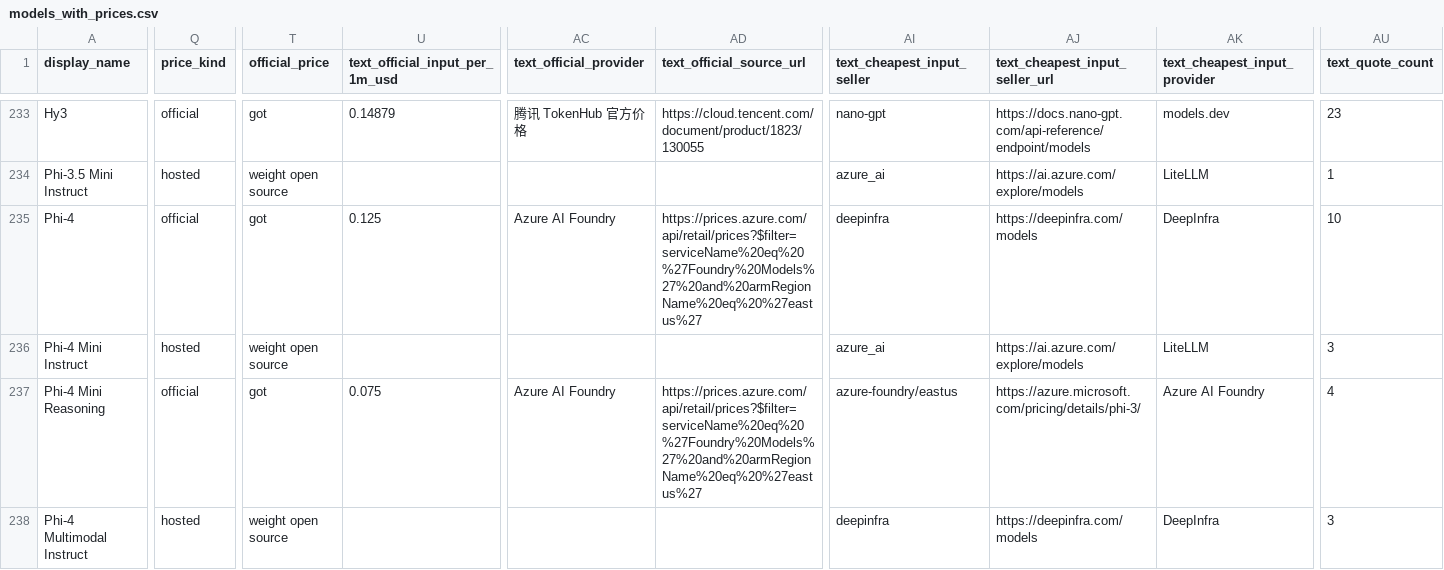
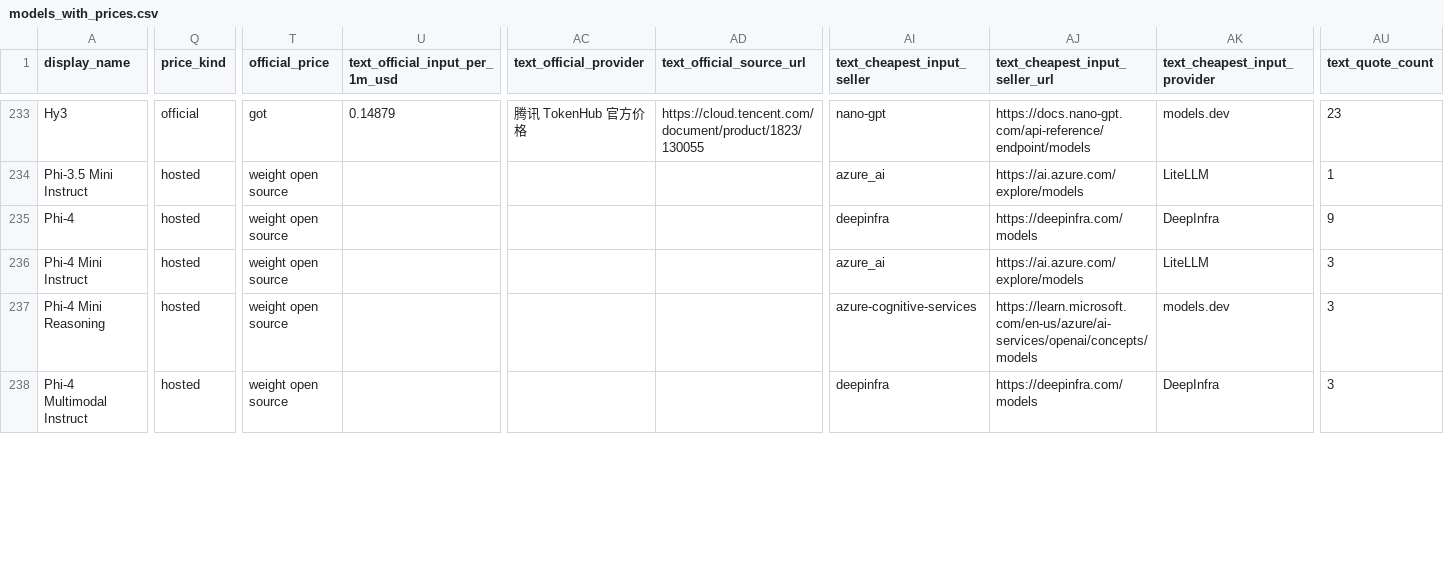
Before and after one commit to Yingshu-Li/llm-price-tracker, a CSV file: out/models_with_prices.csv, drawn as a sheet; only a part is shown, gaps mark what is left out; the diff covers the shown part only; the diff names each change by its address in the sheet, - before the commit and + after, or states it on an @@ line.

```diff
--- a/out/models_with_prices.csv
+++ b/out/models_with_prices.csv
-Q235 (price_kind): official
+Q235 (price_kind): hosted
-T235 (official_price): got
+T235 (official_price): weight open source
-U235 (text_official_input_per_1m_usd): 0.125
+U235 (text_official_input_per_1m_usd): (empty)
-AC235 (text_official_provider): Azure AI Foundry
+AC235 (text_official_provider): (empty)
-AD235 (text_official_source_url): https://prices.azure.com/api/retail/prices?$filter=serviceName%20eq%20%27Foundry%20Models%27%20and%20armRegionName%20eq%20%27eastus%27
+AD235 (text_official_source_url): (empty)
-AU235 (text_quote_count): 10
+AU235 (text_quote_count): 9
-Q237 (price_kind): official
+Q237 (price_kind): hosted
-T237 (official_price): got
+T237 (official_price): weight open source
-U237 (text_official_input_per_1m_usd): 0.075
+U237 (text_official_input_per_1m_usd): (empty)
-AC237 (text_official_provider): Azure AI Foundry
+AC237 (text_official_provider): (empty)
-AD237 (text_official_source_url): https://prices.azure.com/api/retail/prices?$filter=serviceName%20eq%20%27Foundry%20Models%27%20and%20armRegionName%20eq%20%27eastus%27
+AD237 (text_official_source_url): (empty)
-AI237 (text_cheapest_input_seller): azure-foundry/eastus
+AI237 (text_cheapest_input_seller): azure-cognitive-services
-AJ237 (text_cheapest_input_seller_url): https://azure.microsoft.com/pricing/details/phi-3/
+AJ237 (text_cheapest_input_seller_url): https://learn.microsoft.com/en-us/azure/ai-services/openai/concepts/models
-AK237 (text_cheapest_input_provider): Azure AI Foundry
+AK237 (text_cheapest_input_provider): models.dev
-AU237 (text_quote_count): 4
+AU237 (text_quote_count): 3
```
Also changed, not shown: 25 edited cells elsewhere in this file, out/coding_models_with_prices.csv, 2 other files.
